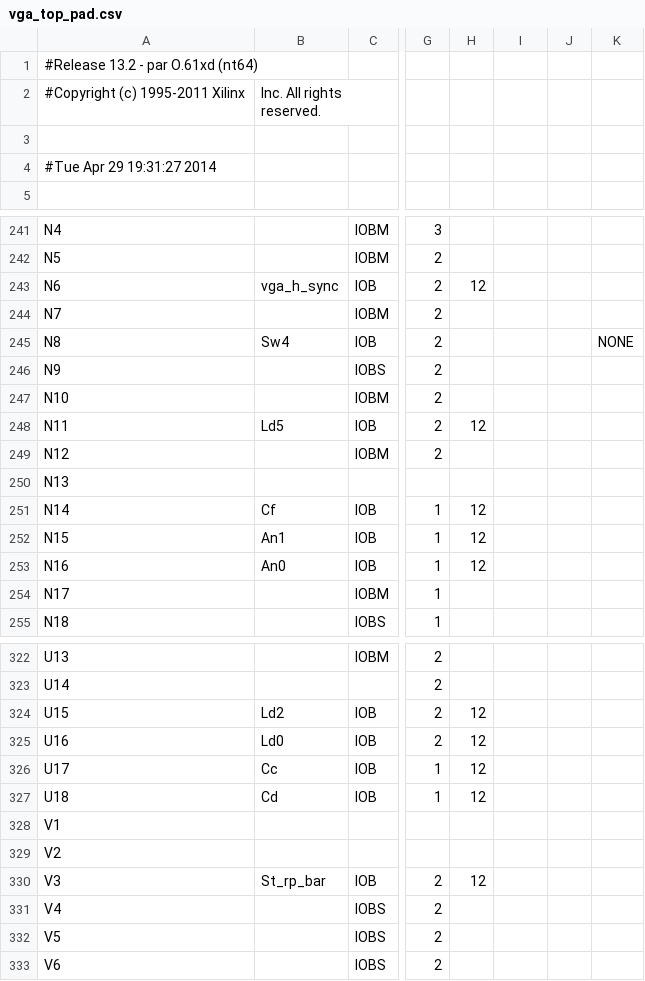
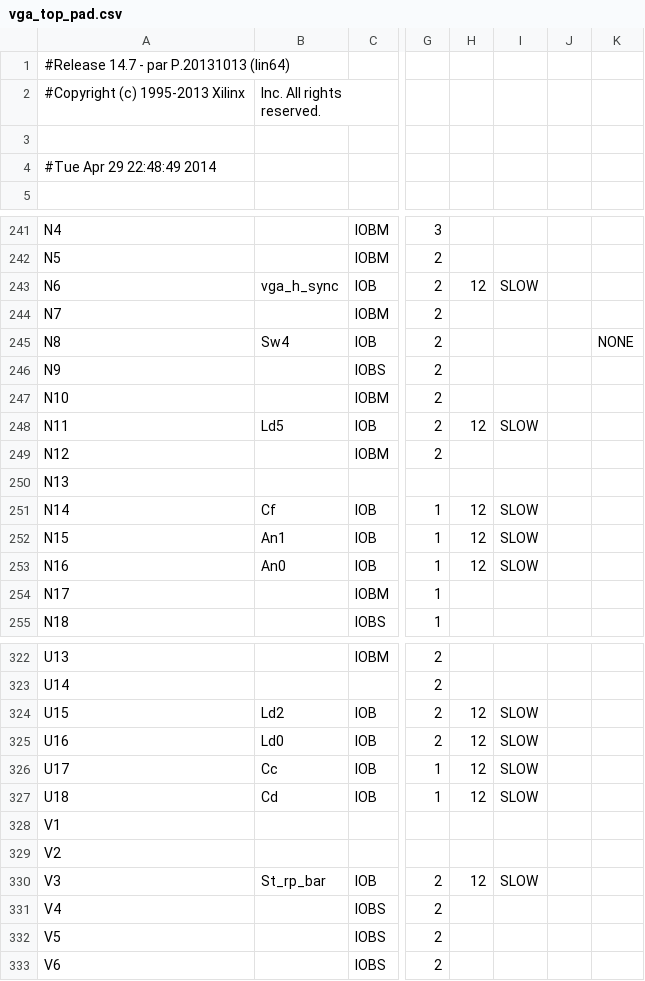
Before and after one commit to owlaaz/FlappyFPGA, a CSV file: Flappy-VGA/vga_top_pad.csv, drawn as a sheet; only a part is shown, gaps mark what is left out; the diff covers the shown part only; the diff names each change by its address in the sheet, - before the commit and + after, or states it on an @@ line.

```diff
--- a/Flappy-VGA/vga_top_pad.csv
+++ b/Flappy-VGA/vga_top_pad.csv
-A1: #Release 13.2 - par O.61xd (nt64)
+A1: #Release 14.7 - par P.20131013 (lin64)
-A2: #Copyright (c) 1995-2011 Xilinx
+A2: #Copyright (c) 1995-2013 Xilinx
-A4: #Tue Apr 29 19:31:27 2014
+A4: #Tue Apr 29 22:48:49 2014
-I243: (empty)
+I243: SLOW
-I248: (empty)
+I248: SLOW
-I251:I253: (empty)
+I251:I253: SLOW
-I324:I327: (empty)
+I324:I327: SLOW
-I330: (empty)
+I330: SLOW
```
Also changed, not shown: 22 edited cells elsewhere in this file, 34 other files.
